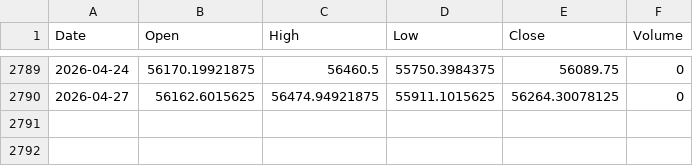
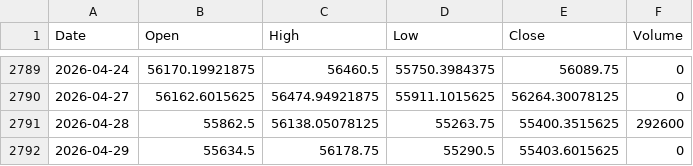
Before and after one commit to pravindev666/Jacob-XGBoost-Classifier, a CSV file: data/bank_nifty_daily.csv, drawn as a sheet; only a part is shown, gaps mark what is left out; the diff names each change by its address in the sheet, - before the commit and + after, or states it on an @@ line.

```diff
--- a/data/bank_nifty_daily.csv
+++ b/data/bank_nifty_daily.csv
+row 2791: 2026-04-28 | 55862.5 | 56138.05078125 | 55263.75 | 55400.3515625 | 292600
+row 2792: 2026-04-29 | 55634.5 | 56178.75 | 55290.5 | 55403.6015625 | 0
```
Also changed, not shown: data/fii_dii_daily.csv, data/nifty_daily.csv, 5 other files.
